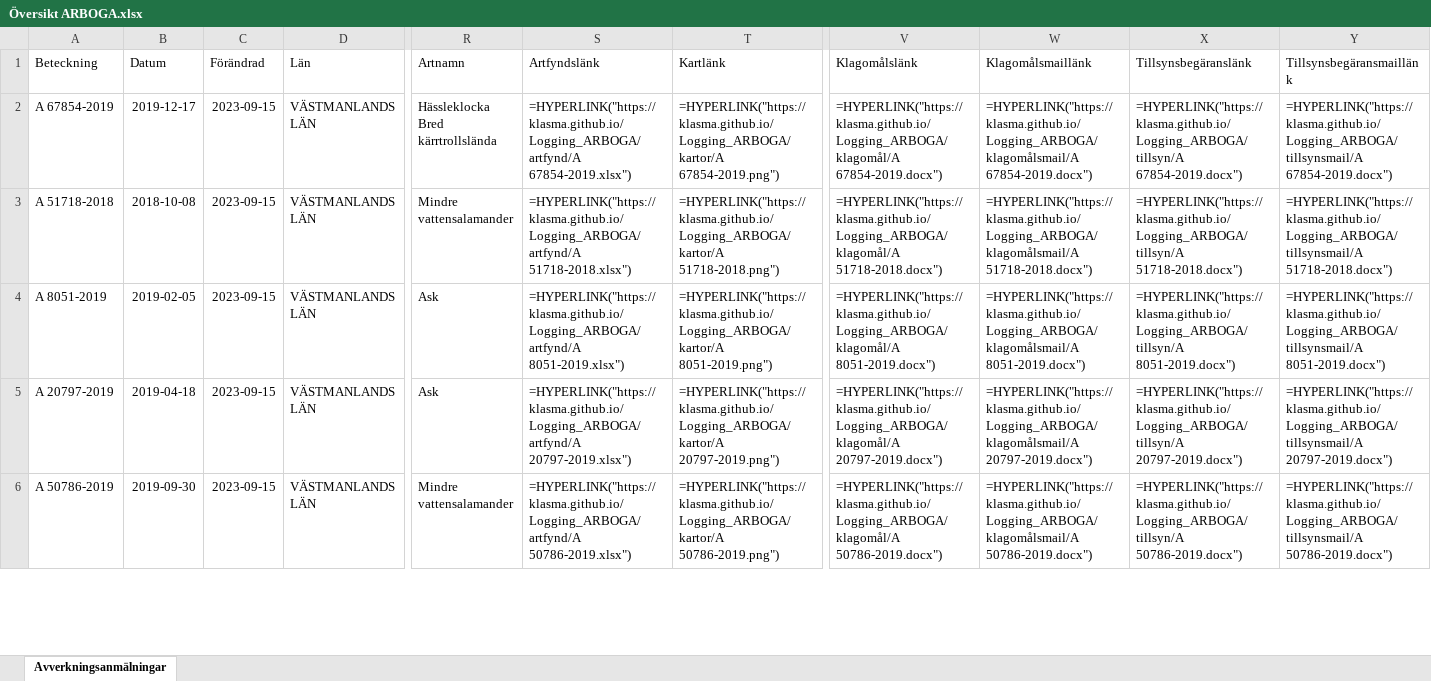
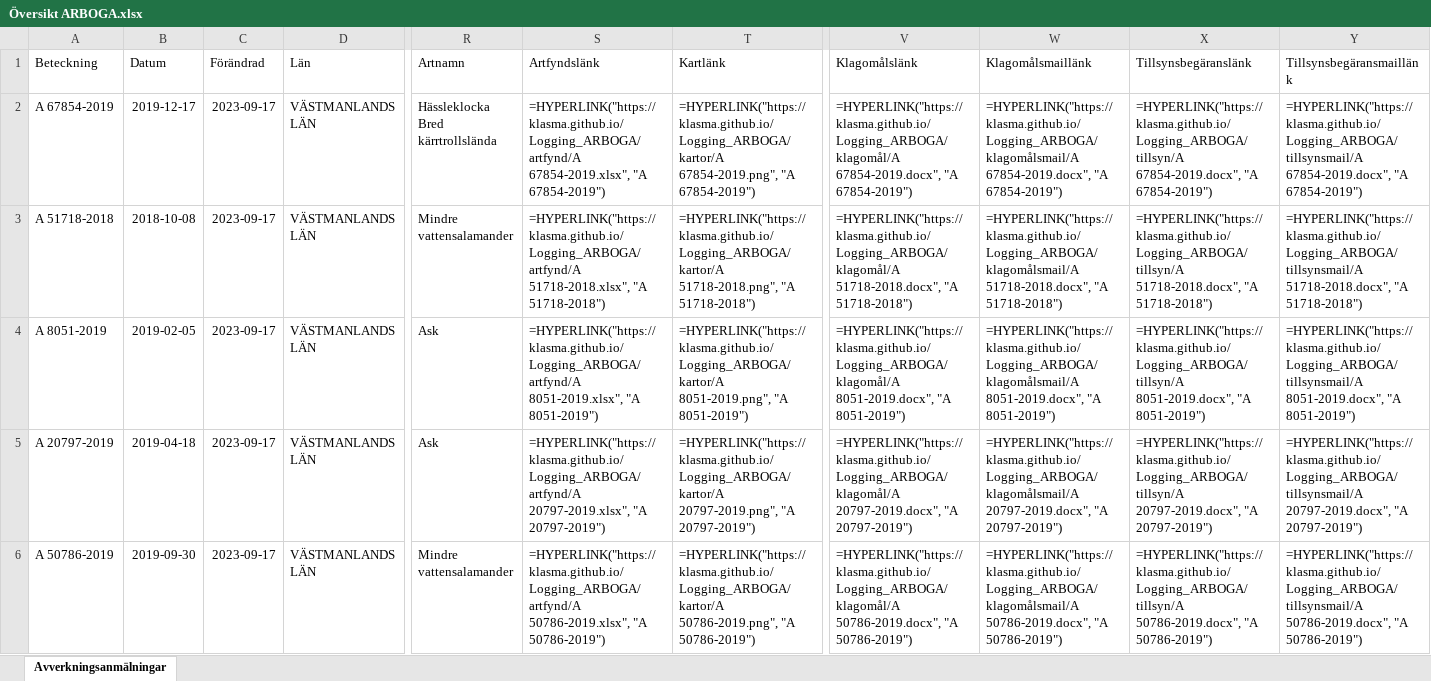
Before and after one commit to klasma/Logging_ARBOGA, an Excel workbook: Översikt ARBOGA.xlsx, sheet Avverkningsanmälningar, drawn as a sheet; only a part is shown, gaps mark what is left out; values as stored, in another font and other column widths than the file's, no borders; formulas without a stored value are shown as written; the diff covers the shown part only; the diff names each change by its address in the sheet, - before the commit and + after, or states it on an @@ line.

```diff
--- a/Översikt ARBOGA.xlsx (sheet Avverkningsanmälningar)
+++ b/Översikt ARBOGA.xlsx (sheet Avverkningsanmälningar)
-C2:C6 (Förändrad): 2023-09-15
+C2:C6 (Förändrad): 2023-09-17
-S2 (Artfyndslänk): =HYPERLINK("https://klasma.github.io/Logging_ARBOGA/artfynd/A 67854-2019.xlsx")
+S2 (Artfyndslänk): =HYPERLINK("https://klasma.github.io/Logging_ARBOGA/artfynd/A 67854-2019.xlsx", "A 67854-2019")
-T2 (Kartlänk): =HYPERLINK("https://klasma.github.io/Logging_ARBOGA/kartor/A 67854-2019.png")
+T2 (Kartlänk): =HYPERLINK("https://klasma.github.io/Logging_ARBOGA/kartor/A 67854-2019.png", "A 67854-2019")
-V2 (Klagomålslänk): =HYPERLINK("https://klasma.github.io/Logging_ARBOGA/klagomål/A 67854-2019.docx")
+V2 (Klagomålslänk): =HYPERLINK("https://klasma.github.io/Logging_ARBOGA/klagomål/A 67854-2019.docx", "A 67854-2019")
-W2 (Klagomålsmaillänk): =HYPERLINK("https://klasma.github.io/Logging_ARBOGA/klagomålsmail/A 67854-2019.docx")
+W2 (Klagomålsmaillänk): =HYPERLINK("https://klasma.github.io/Logging_ARBOGA/klagomålsmail/A 67854-2019.docx", "A 67854-2019")
-X2 (Tillsynsbegäranslänk): =HYPERLINK("https://klasma.github.io/Logging_ARBOGA/tillsyn/A 67854-2019.docx")
+X2 (Tillsynsbegäranslänk): =HYPERLINK("https://klasma.github.io/Logging_ARBOGA/tillsyn/A 67854-2019.docx", "A 67854-2019")
-Y2 (Tillsynsbegäransmaillänk): =HYPERLINK("https://klasma.github.io/Logging_ARBOGA/tillsynsmail/A 67854-2019.docx")
+Y2 (Tillsynsbegäransmaillänk): =HYPERLINK("https://klasma.github.io/Logging_ARBOGA/tillsynsmail/A 67854-2019.docx", "A 67854-2019")
-S3 (Artfyndslänk): =HYPERLINK("https://klasma.github.io/Logging_ARBOGA/artfynd/A 51718-2018.xlsx")
+S3 (Artfyndslänk): =HYPERLINK("https://klasma.github.io/Logging_ARBOGA/artfynd/A 51718-2018.xlsx", "A 51718-2018")
-T3 (Kartlänk): =HYPERLINK("https://klasma.github.io/Logging_ARBOGA/kartor/A 51718-2018.png")
+T3 (Kartlänk): =HYPERLINK("https://klasma.github.io/Logging_ARBOGA/kartor/A 51718-2018.png", "A 51718-2018")
-V3 (Klagomålslänk): =HYPERLINK("https://klasma.github.io/Logging_ARBOGA/klagomål/A 51718-2018.docx")
+V3 (Klagomålslänk): =HYPERLINK("https://klasma.github.io/Logging_ARBOGA/klagomål/A 51718-2018.docx", "A 51718-2018")
-W3 (Klagomålsmaillänk): =HYPERLINK("https://klasma.github.io/Logging_ARBOGA/klagomålsmail/A 51718-2018.docx")
+W3 (Klagomålsmaillänk): =HYPERLINK("https://klasma.github.io/Logging_ARBOGA/klagomålsmail/A 51718-2018.docx", "A 51718-2018")
-X3 (Tillsynsbegäranslänk): =HYPERLINK("https://klasma.github.io/Logging_ARBOGA/tillsyn/A 51718-2018.docx")
+X3 (Tillsynsbegäranslänk): =HYPERLINK("https://klasma.github.io/Logging_ARBOGA/tillsyn/A 51718-2018.docx", "A 51718-2018")
-Y3 (Tillsynsbegäransmaillänk): =HYPERLINK("https://klasma.github.io/Logging_ARBOGA/tillsynsmail/A 51718-2018.docx")
+Y3 (Tillsynsbegäransmaillänk): =HYPERLINK("https://klasma.github.io/Logging_ARBOGA/tillsynsmail/A 51718-2018.docx", "A 51718-2018")
-S4 (Artfyndslänk): =HYPERLINK("https://klasma.github.io/Logging_ARBOGA/artfynd/A 8051-2019.xlsx")
+S4 (Artfyndslänk): =HYPERLINK("https://klasma.github.io/Logging_ARBOGA/artfynd/A 8051-2019.xlsx", "A 8051-2019")
-T4 (Kartlänk): =HYPERLINK("https://klasma.github.io/Logging_ARBOGA/kartor/A 8051-2019.png")
+T4 (Kartlänk): =HYPERLINK("https://klasma.github.io/Logging_ARBOGA/kartor/A 8051-2019.png", "A 8051-2019")
-V4 (Klagomålslänk): =HYPERLINK("https://klasma.github.io/Logging_ARBOGA/klagomål/A 8051-2019.docx")
+V4 (Klagomålslänk): =HYPERLINK("https://klasma.github.io/Logging_ARBOGA/klagomål/A 8051-2019.docx", "A 8051-2019")
-W4 (Klagomålsmaillänk): =HYPERLINK("https://klasma.github.io/Logging_ARBOGA/klagomålsmail/A 8051-2019.docx")
+W4 (Klagomålsmaillänk): =HYPERLINK("https://klasma.github.io/Logging_ARBOGA/klagomålsmail/A 8051-2019.docx", "A 8051-2019")
-X4 (Tillsynsbegäranslänk): =HYPERLINK("https://klasma.github.io/Logging_ARBOGA/tillsyn/A 8051-2019.docx")
+X4 (Tillsynsbegäranslänk): =HYPERLINK("https://klasma.github.io/Logging_ARBOGA/tillsyn/A 8051-2019.docx", "A 8051-2019")
-Y4 (Tillsynsbegäransmaillänk): =HYPERLINK("https://klasma.github.io/Logging_ARBOGA/tillsynsmail/A 8051-2019.docx")
+Y4 (Tillsynsbegäransmaillänk): =HYPERLINK("https://klasma.github.io/Logging_ARBOGA/tillsynsmail/A 8051-2019.docx", "A 8051-2019")
-S5 (Artfyndslänk): =HYPERLINK("https://klasma.github.io/Logging_ARBOGA/artfynd/A 20797-2019.xlsx")
+S5 (Artfyndslänk): =HYPERLINK("https://klasma.github.io/Logging_ARBOGA/artfynd/A 20797-2019.xlsx", "A 20797-2019")
-T5 (Kartlänk): =HYPERLINK("https://klasma.github.io/Logging_ARBOGA/kartor/A 20797-2019.png")
+T5 (Kartlänk): =HYPERLINK("https://klasma.github.io/Logging_ARBOGA/kartor/A 20797-2019.png", "A 20797-2019")
-V5 (Klagomålslänk): =HYPERLINK("https://klasma.github.io/Logging_ARBOGA/klagomål/A 20797-2019.docx")
+V5 (Klagomålslänk): =HYPERLINK("https://klasma.github.io/Logging_ARBOGA/klagomål/A 20797-2019.docx", "A 20797-2019")
-W5 (Klagomålsmaillänk): =HYPERLINK("https://klasma.github.io/Logging_ARBOGA/klagomålsmail/A 20797-2019.docx")
+W5 (Klagomålsmaillänk): =HYPERLINK("https://klasma.github.io/Logging_ARBOGA/klagomålsmail/A 20797-2019.docx", "A 20797-2019")
-X5 (Tillsynsbegäranslänk): =HYPERLINK("https://klasma.github.io/Logging_ARBOGA/tillsyn/A 20797-2019.docx")
+X5 (Tillsynsbegäranslänk): =HYPERLINK("https://klasma.github.io/Logging_ARBOGA/tillsyn/A 20797-2019.docx", "A 20797-2019")
-Y5 (Tillsynsbegäransmaillänk): =HYPERLINK("https://klasma.github.io/Logging_ARBOGA/tillsynsmail/A 20797-2019.docx")
+Y5 (Tillsynsbegäransmaillänk): =HYPERLINK("https://klasma.github.io/Logging_ARBOGA/tillsynsmail/A 20797-2019.docx", "A 20797-2019")
-S6 (Artfyndslänk): =HYPERLINK("https://klasma.github.io/Logging_ARBOGA/artfynd/A 50786-2019.xlsx")
+S6 (Artfyndslänk): =HYPERLINK("https://klasma.github.io/Logging_ARBOGA/artfynd/A 50786-2019.xlsx", "A 50786-2019")
-T6 (Kartlänk): =HYPERLINK("https://klasma.github.io/Logging_ARBOGA/kartor/A 50786-2019.png")
+T6 (Kartlänk): =HYPERLINK("https://klasma.github.io/Logging_ARBOGA/kartor/A 50786-2019.png", "A 50786-2019")
-V6 (Klagomålslänk): =HYPERLINK("https://klasma.github.io/Logging_ARBOGA/klagomål/A 50786-2019.docx")
+V6 (Klagomålslänk): =HYPERLINK("https://klasma.github.io/Logging_ARBOGA/klagomål/A 50786-2019.docx", "A 50786-2019")
-W6 (Klagomålsmaillänk): =HYPERLINK("https://klasma.github.io/Logging_ARBOGA/klagomålsmail/A 50786-2019.docx")
+W6 (Klagomålsmaillänk): =HYPERLINK("https://klasma.github.io/Logging_ARBOGA/klagomålsmail/A 50786-2019.docx", "A 50786-2019")
-X6 (Tillsynsbegäranslänk): =HYPERLINK("https://klasma.github.io/Logging_ARBOGA/tillsyn/A 50786-2019.docx")
+X6 (Tillsynsbegäranslänk): =HYPERLINK("https://klasma.github.io/Logging_ARBOGA/tillsyn/A 50786-2019.docx", "A 50786-2019")
-Y6 (Tillsynsbegäransmaillänk): =HYPERLINK("https://klasma.github.io/Logging_ARBOGA/tillsynsmail/A 50786-2019.docx")
+Y6 (Tillsynsbegäransmaillänk): =HYPERLINK("https://klasma.github.io/Logging_ARBOGA/tillsynsmail/A 50786-2019.docx", "A 50786-2019")
```
Also changed, not shown: 273 edited cells elsewhere in this sheet, artfynd/A 20797-2019.xlsx, artfynd/A 28050-2021.xlsx, 39 other files.
